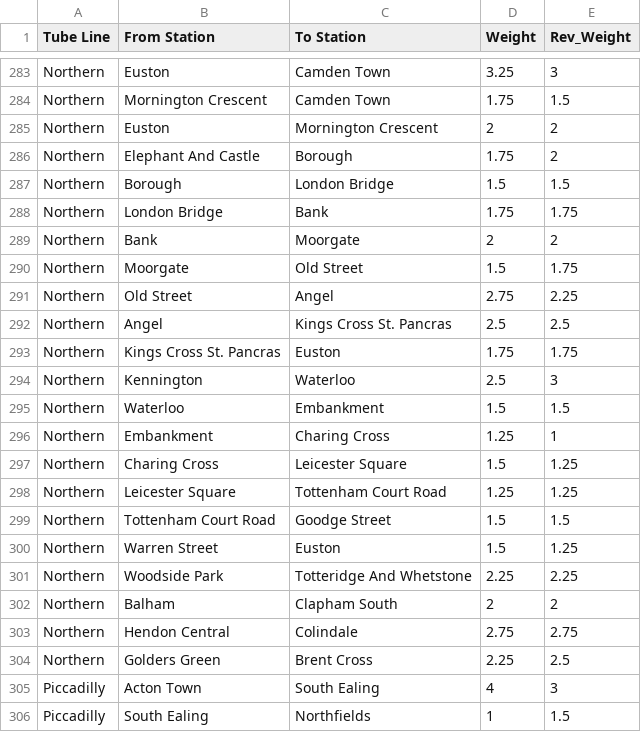
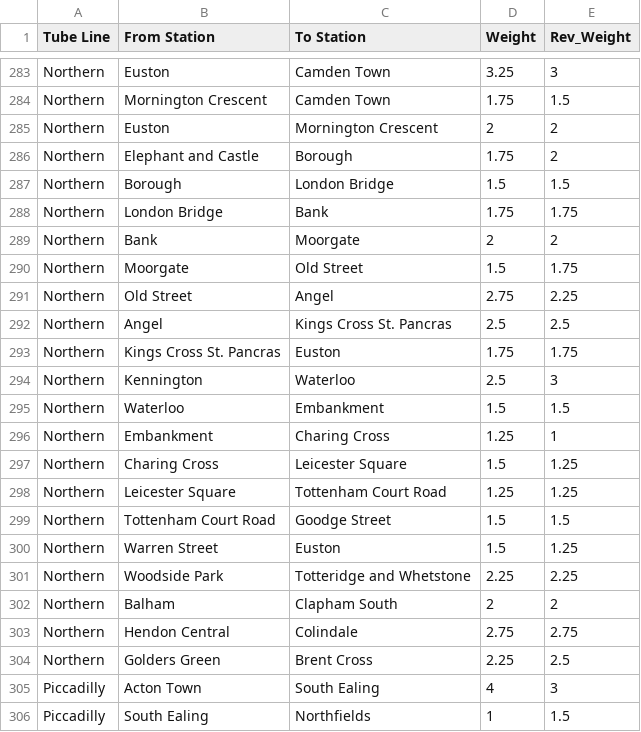
Before and after one commit to thrburnell/c3gp, a CSV file: algorithm/src/data/tube_lines.csv, drawn as a sheet; only a part is shown, gaps mark what is left out; the diff covers the shown part only.

Commit message:
Standardisation of tube data, plus addition of time overheads at each station and station coordinates

```diff
--- a/algorithm/src/data/tube_lines.csv
+++ b/algorithm/src/data/tube_lines.csv
@@ -285,3 +285,3 @@ Northern,Mornington Crescent,Camden Town,1.75,1.5
 Northern,Euston,Mornington Crescent,2,2
-Northern,Elephant And Castle,Borough,1.75,2
+Northern,Elephant and Castle,Borough,1.75,2
 Northern,Borough,London Bridge,1.5,1.5
@@ -300,3 +300,3 @@ Northern,Tottenham Court Road,Goodge Street,1.5,1.5
 Northern,Warren Street,Euston,1.5,1.25
-Northern,Woodside Park,Totteridge And Whetstone,2.25,2.25
+Northern,Woodside Park,Totteridge and Whetstone,2.25,2.25
 Northern,Balham,Clapham South,2,2
```
Also changed, not shown: 9 edited cells elsewhere in this file, 3 other files.
